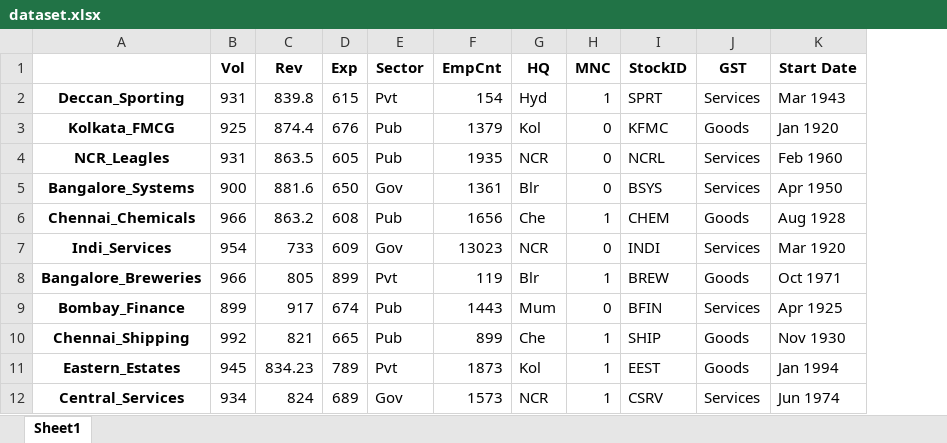
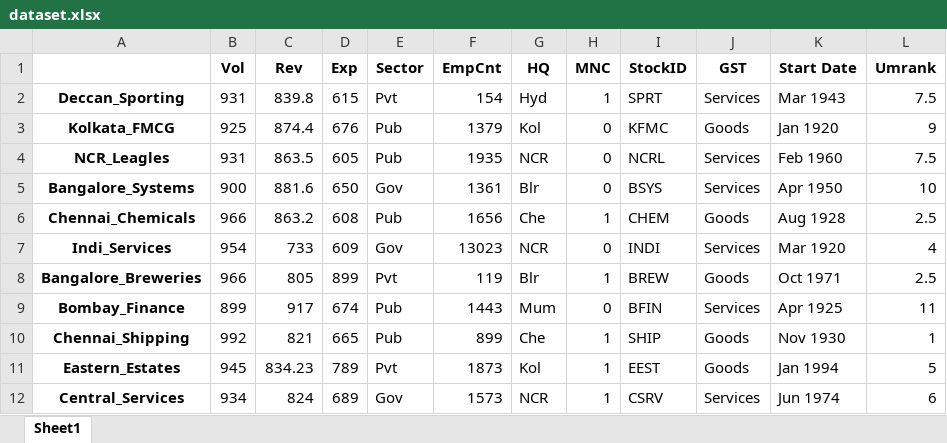
Before and after one commit to HarpyTech/DSAI-MTech, an Excel workbook: output/pandas/dataset.xlsx, sheet Sheet1, drawn as a sheet; values as stored, in another font and other column widths than the file's, no borders; the diff names each change by its address in the sheet, - before the commit and + after, or states it on an @@ line.

Commit message:
PDS 12 May - Pandas Stacking, Concat, Merging Operations

```diff
--- a/output/pandas/dataset.xlsx (sheet Sheet1)
+++ b/output/pandas/dataset.xlsx (sheet Sheet1)
+column L (Umrank), rows 2-12: 7.5 | 9 | 7.5 | 10 | 2.5 | 4 | 2.5 | 11 | 1 | 5 | 6
```
Also changed, not shown: 12 other files.
